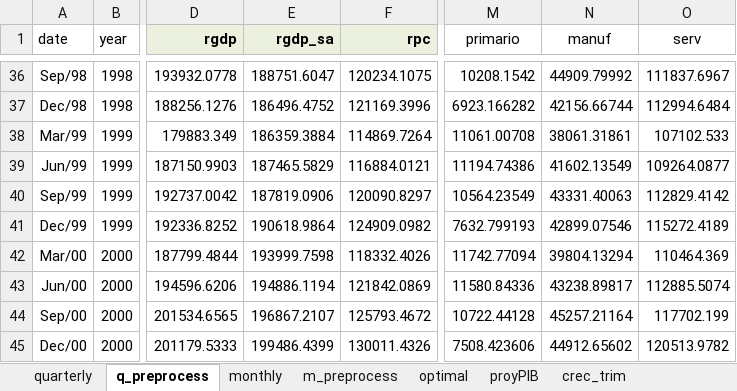
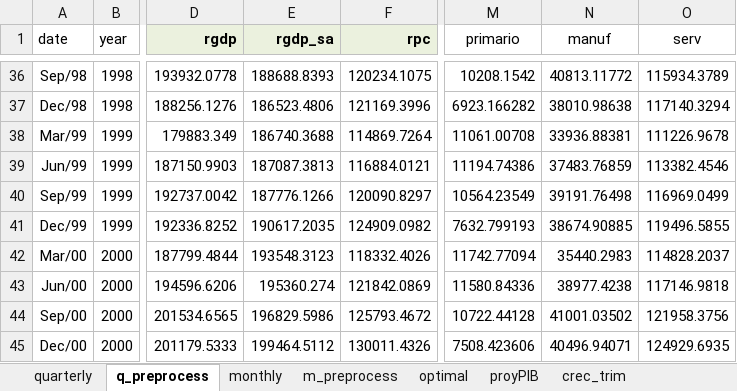
Before and after one commit to ricardomayerb/dde_forecast, an Excel workbook: data/Brasil.xlsx, sheet q_preprocess, drawn as a sheet; only a part is shown, gaps mark what is left out; values as stored, in another font and other column widths than the file's, no borders; the diff covers the shown part only; the diff names each change by its address in the sheet, - before the commit and + after, or states it on an @@ line.

```diff
--- a/data/Brasil.xlsx (sheet q_preprocess)
+++ b/data/Brasil.xlsx (sheet q_preprocess)
-E36 (rgdp_sa): 188751.6047
+E36 (rgdp_sa): 188688.8393
-N36 (manuf): 44909.79992
+N36 (manuf): 40813.11772
-O36 (serv): 111837.6967
+O36 (serv): 115934.3789
-E37 (rgdp_sa): 186496.4752
+E37 (rgdp_sa): 186523.4806
-N37 (manuf): 42156.66744
+N37 (manuf): 38010.98638
-O37 (serv): 112994.6484
+O37 (serv): 117140.3294
-E38 (rgdp_sa): 186359.3884
+E38 (rgdp_sa): 186740.3688
-N38 (manuf): 38061.31861
+N38 (manuf): 33936.88381
-O38 (serv): 107102.533
+O38 (serv): 111226.9678
-E39 (rgdp_sa): 187465.5829
+E39 (rgdp_sa): 187087.3813
-N39 (manuf): 41602.13549
+N39 (manuf): 37483.76859
-O39 (serv): 109264.0877
+O39 (serv): 113382.4546
-E40 (rgdp_sa): 187819.0906
+E40 (rgdp_sa): 187776.1266
-N40 (manuf): 43331.40063
+N40 (manuf): 39191.76498
-O40 (serv): 112829.4142
+O40 (serv): 116969.0499
-E41 (rgdp_sa): 190618.9864
+E41 (rgdp_sa): 190617.2035
-N41 (manuf): 42899.07546
+N41 (manuf): 38674.90885
-O41 (serv): 115272.4189
+O41 (serv): 119496.5855
-E42 (rgdp_sa): 193999.7598
+E42 (rgdp_sa): 193548.3123
-N42 (manuf): 39804.13294
+N42 (manuf): 35440.2983
-O42 (serv): 110464.369
+O42 (serv): 114828.2037
-E43 (rgdp_sa): 194886.1194
+E43 (rgdp_sa): 195360.274
-N43 (manuf): 43238.89817
+N43 (manuf): 38977.4238
-O43 (serv): 112885.5074
+O43 (serv): 117146.9818
-E44 (rgdp_sa): 196867.2107
+E44 (rgdp_sa): 196829.5986
-N44 (manuf): 45257.21164
+N44 (manuf): 41001.03502
-O44 (serv): 117702.199
+O44 (serv): 121958.3756
-E45 (rgdp_sa): 199486.4399
+E45 (rgdp_sa): 199464.5112
-N45 (manuf): 44912.65602
+N45 (manuf): 40496.94071
-O45 (serv): 120513.9782
+O45 (serv): 124929.6935
```
Also changed, not shown: 679 edited cells elsewhere in this sheet, sheet m_preprocess, sheet quarterly, sheet crec_trim, sheet monthly, sheet optimal, sheet proyPIB, 1 more sheet, formulas that keep their value, charts or pictures, 17 other files.
